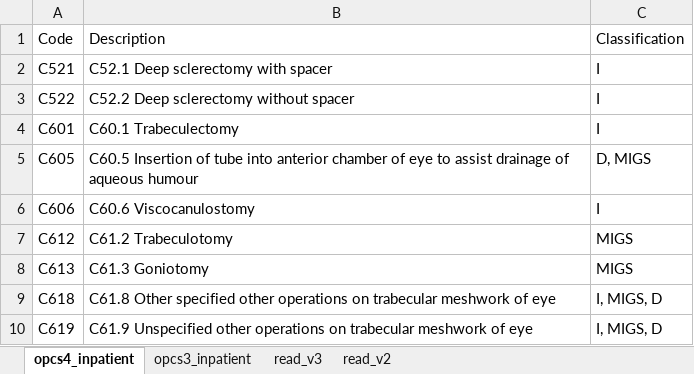
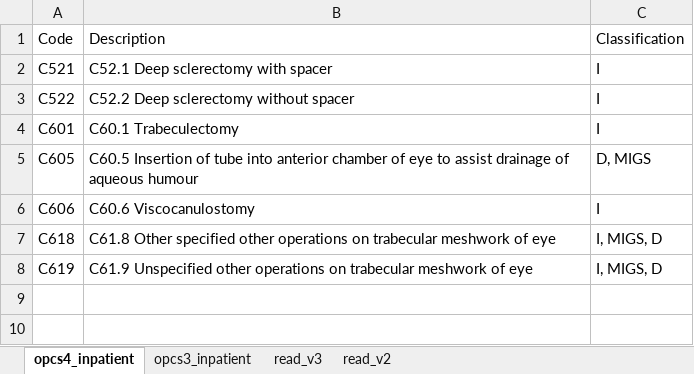
Before and after one commit to andrewholmes-uoa/ukbb_health_outcomes, an Excel workbook: codes/progression_surgery_codes_outcomes.xlsx, sheet opcs4_inpatient, drawn as a sheet; values as stored, in another font and other column widths than the file's, no borders; the diff names each change by its address in the sheet, - before the commit and + after, or states it on an @@ line.

```diff
--- a/codes/progression_surgery_codes_outcomes.xlsx (sheet opcs4_inpatient)
+++ b/codes/progression_surgery_codes_outcomes.xlsx (sheet opcs4_inpatient)
-row 7: C612 | C61.2 Trabeculotomy | MIGS
-row 8: C613 | C61.3 Goniotomy | MIGS
```
Also changed, not shown: sheet read_v2, sheet read_v3, sheet opcs3_inpatient, 3 other files.
